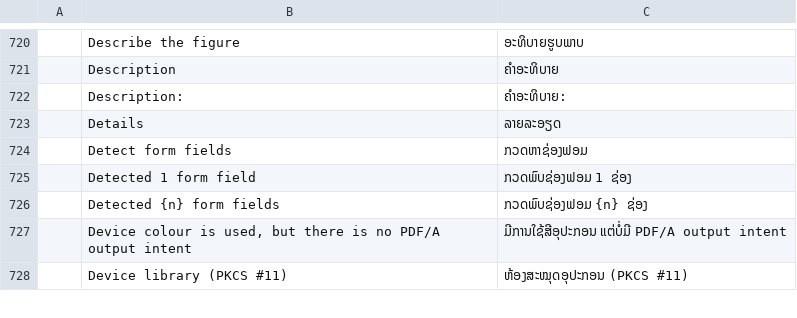
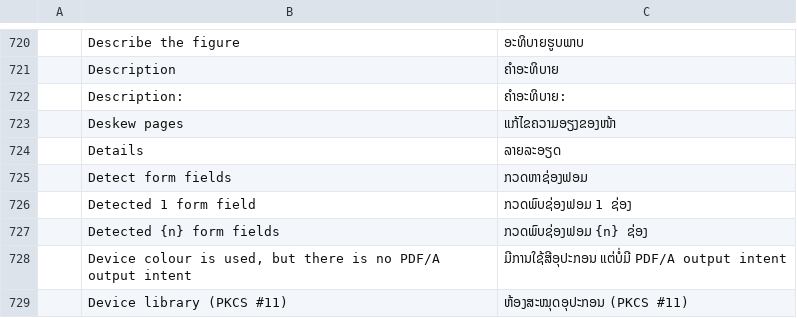
Before and after one commit to BBQ-MAN/craft-i18n, a TSV file: locales/lo/pdfcraft.tsv, drawn as a sheet; only a part is shown, gaps mark what is left out; the diff names each change by its address in the sheet, - before the commit and + after, or states it on an @@ line.

```diff
--- a/locales/lo/pdfcraft.tsv
+++ b/locales/lo/pdfcraft.tsv
+row 723:  | Deskew pages | ແກ້ໄຂຄວາມອຽງຂອງໜ້າ
```
Also changed, not shown: locales/ckb/pdfcraft.tsv, locales/hi/pdfcraft.tsv, 31 other files.
